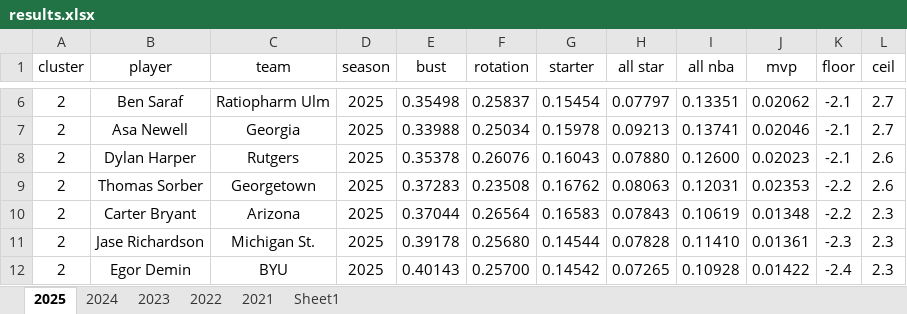
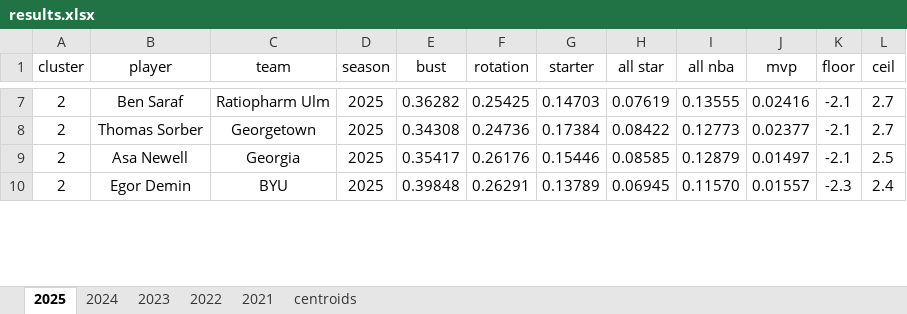
Before and after one commit to Uttam2007110/Cricket_projections, an Excel workbook: excel/bart/results.xlsx, sheet 2025, drawn as a sheet; only a part is shown, gaps mark what is left out; values as stored, in another font and other column widths than the file's, no borders; conditional formats and table styles not drawn; removed rows and columns are numbered as before the commit, all else as after; the diff covers the shown part only; the diff names each change by its address in the sheet, - before the commit and + after, or states it on an @@ line.

```diff
--- a/excel/bart/results.xlsx (sheet 2025)
+++ b/excel/bart/results.xlsx (sheet 2025)
-sheet tab: Sheet1
+sheet tab: centroids
-E7 (bust): 0.35498
+E7 (bust): 0.36282
-F7 (rotation): 0.25837
+F7 (rotation): 0.25425
-G7 (starter): 0.15454
+G7 (starter): 0.14703
-H7 (all star): 0.07797
+H7 (all star): 0.07619
-I7 (all nba): 0.13351
+I7 (all nba): 0.13555
-J7 (mvp): 0.02062
+J7 (mvp): 0.02416
-row 7: 2 | Asa Newell | Georgia | 2025 | 0.33988 | 0.25034 | 0.15978 | 0.09213 | 0.13741 | 0.02046 | -2.1 | 2.7
-row 8: 2 | Dylan Harper | Rutgers | 2025 | 0.35378 | 0.26076 | 0.16043 | 0.07880 | 0.12600 | 0.02023 | -2.1 | 2.6
-E8 (bust): 0.37283
+E8 (bust): 0.34308
-F8 (rotation): 0.23508
+F8 (rotation): 0.24736
-G8 (starter): 0.16762
+G8 (starter): 0.17384
-H8 (all star): 0.08063
+H8 (all star): 0.08422
-I8 (all nba): 0.12031
+I8 (all nba): 0.12773
-J8 (mvp): 0.02353
+J8 (mvp): 0.02377
-K8 (floor): -2.2
+K8 (floor): -2.1
-L8 (ceil): 2.6
+L8 (ceil): 2.7
-row 10: 2 | Carter Bryant | Arizona | 2025 | 0.37044 | 0.26564 | 0.16583 | 0.07843 | 0.10619 | 0.01348 | -2.2 | 2.3
-row 11: 2 | Jase Richardson | Michigan St. | 2025 | 0.39178 | 0.25680 | 0.14544 | 0.07828 | 0.11410 | 0.01361 | -2.3 | 2.3
+row 9: 2 | Asa Newell | Georgia | 2025 | 0.35417 | 0.26176 | 0.15446 | 0.08585 | 0.12879 | 0.01497 | -2.1 | 2.5
-E10 (bust): 0.40143
+E10 (bust): 0.39848
-F10 (rotation): 0.25700
+F10 (rotation): 0.26291
-G10 (starter): 0.14542
+G10 (starter): 0.13789
-H10 (all star): 0.07265
+H10 (all star): 0.06945
-I10 (all nba): 0.10928
+I10 (all nba): 0.11570
-J10 (mvp): 0.01422
+J10 (mvp): 0.01557
-K10 (floor): -2.4
+K10 (floor): -2.3
-L10 (ceil): 2.3
+L10 (ceil): 2.4
```
Also changed, not shown: 37 added rows, 34 removed rows and 368 edited cells elsewhere in this sheet, sheet 2021, sheet 2022, sheet 2024, sheet 2023, 1 other file.
